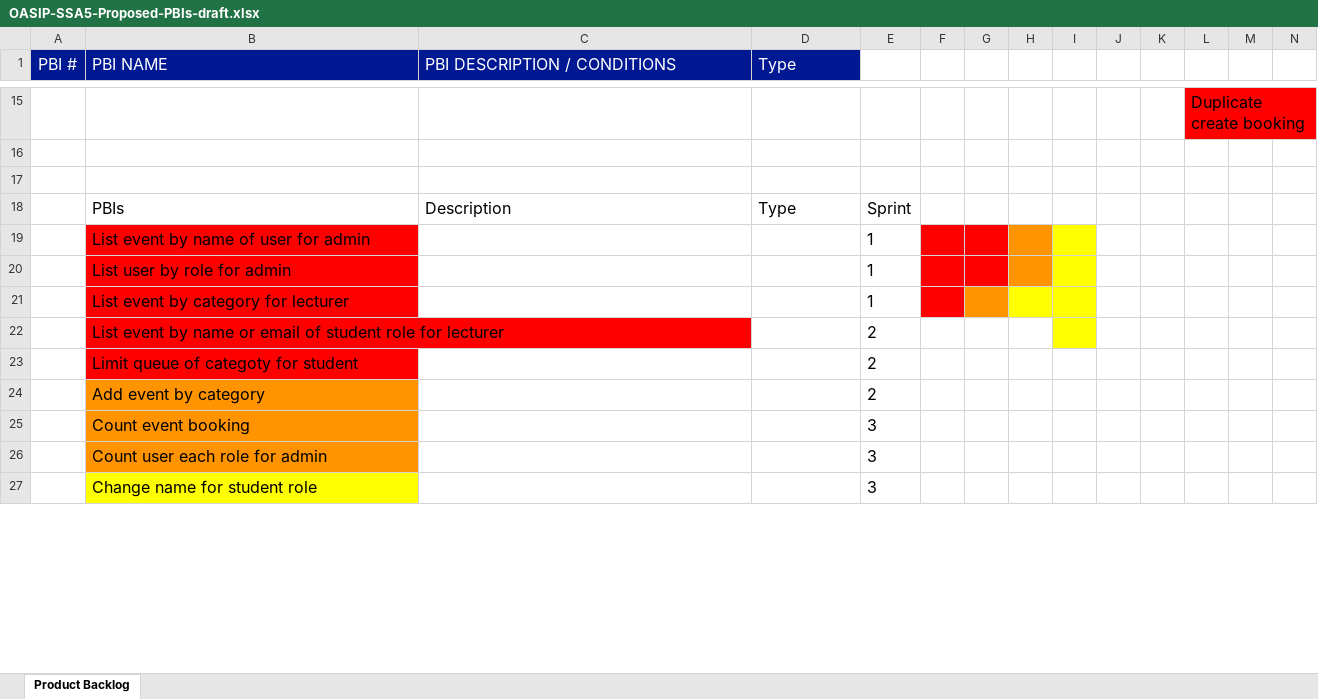
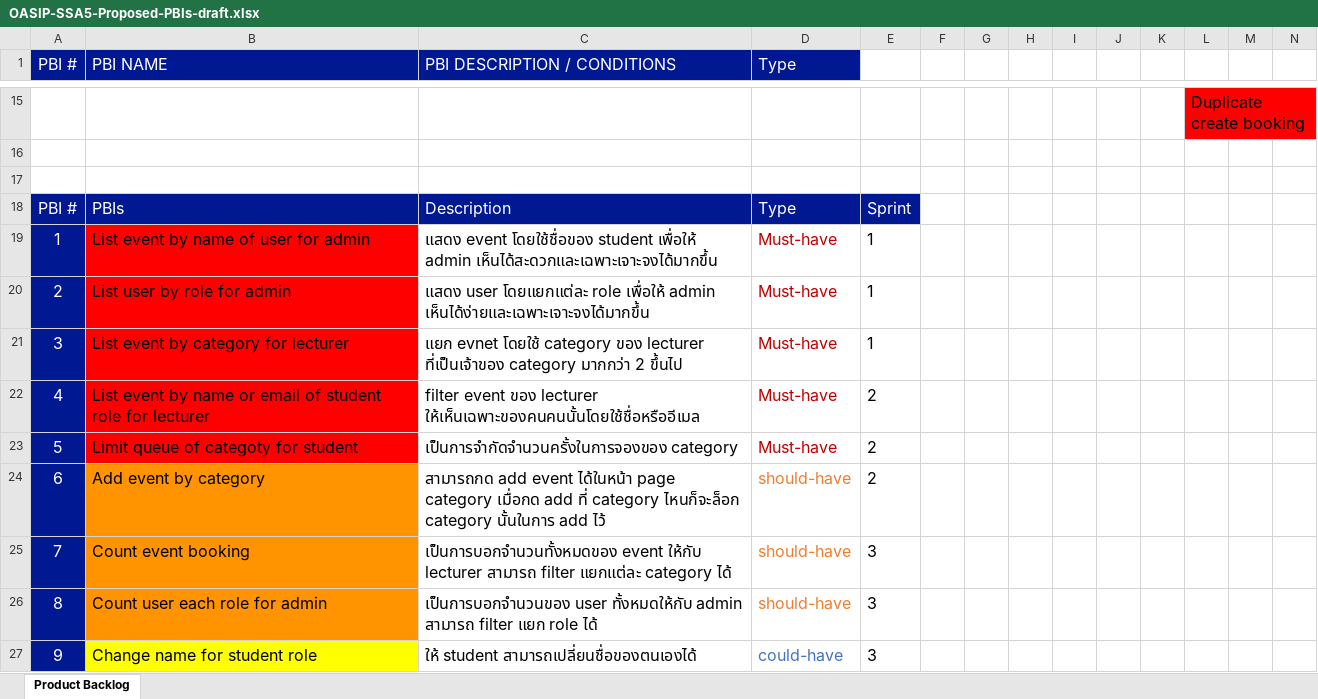
Before and after one commit to FhLk/OASIP_SSA_5_V2, an Excel workbook: OASIP-SSA5-Proposed-PBIs-draft.xlsx, sheet Product Backlog, drawn as a sheet; only a part is shown, gaps mark what is left out; values as stored, in another font and other column widths than the file's, no borders; the diff covers the shown part only; the diff names each change by its address in the sheet, - before the commit and + after, or states it on an @@ line.

Commit message:
css category

```diff
--- a/OASIP-SSA5-Proposed-PBIs-draft.xlsx (sheet Product Backlog)
+++ b/OASIP-SSA5-Proposed-PBIs-draft.xlsx (sheet Product Backlog)
-A18 (PBI #): (empty)
+A18 (PBI #): PBI #
-A18:E18 fill: none
+A18:E18 fill: #011893
-B18:E18 text colour: black
+B18:E18 text colour: #FFFFFF
-A19 (PBI #): (empty)
+A19 (PBI #): 1
-A19:A27 fill: none
+A19:A27 fill: #011893
-C19 (PBI DESCRIPTION / CONDITIONS): (empty)
+C19 (PBI DESCRIPTION / CONDITIONS): แสดง event โดยใช้ชื่อของ student เพื่อให้ admin เห็นได้สะดวกและเฉพาะเจาะจงได้มากขึ้น
-D19:D23 (Type): (empty)
+D19:D23 (Type): Must-have
-F19:G20 fill: #FF0000
+F19:G20 fill: none
-H19:H20 fill: #FF9300
+H19:H20 fill: none
-I19:I20 fill: #FFFF00
+I19:I20 fill: none
-A20 (PBI #): (empty)
+A20 (PBI #): 2
-C20 (PBI DESCRIPTION / CONDITIONS): (empty)
+C20 (PBI DESCRIPTION / CONDITIONS): แสดง user โดยแยกแต่ละ role เพื่อให้ admin เห็นได้ง่ายและเฉพาะเจาะจงได้มากขึ้น
-A21 (PBI #): (empty)
+A21 (PBI #): 3
-C21 (PBI DESCRIPTION / CONDITIONS): (empty)
+C21 (PBI DESCRIPTION / CONDITIONS): แยก evnet โดยใช้ category ของ lecturer ที่เป็นเจ้าของ category มากกว่า 2 ขึ้นไป
-F21 fill: #FF0000
+F21 fill: none
-G21 fill: #FF9300
+G21 fill: none
-H21:I21 fill: #FFFF00
+H21:I21 fill: none
-A22 (PBI #): (empty)
+A22 (PBI #): 4
-C22 (PBI DESCRIPTION / CONDITIONS): (empty)
+C22 (PBI DESCRIPTION / CONDITIONS): filter event ของ lecturer ให้เห็นเฉพาะของคนคนนั้นโดยใช้ชื่อหรืออีเมล
-I22 fill: #FFFF00
+I22 fill: none
-A23 (PBI #): (empty)
+A23 (PBI #): 5
-C23 (PBI DESCRIPTION / CONDITIONS): (empty)
+C23 (PBI DESCRIPTION / CONDITIONS): เป็นการจำกัดจำนวนครั้งในการจองของ category
-A24 (PBI #): (empty)
+A24 (PBI #): 6
-C24 (PBI DESCRIPTION / CONDITIONS): (empty)
+C24 (PBI DESCRIPTION / CONDITIONS): สามารถกด add event ได้ในหน้า page category เมื่อกด add ที่ category ไหนก็จะล็อก category นั้นในการ add ไว้
-D24:D26 (Type): (empty)
+D24:D26 (Type): should-have
-A25 (PBI #): (empty)
+A25 (PBI #): 7
-C25 (PBI DESCRIPTION / CONDITIONS): (empty)
+C25 (PBI DESCRIPTION / CONDITIONS): เป็นการบอกจำนวนทั้งหมดของ event ให้กับ lecturer สามารถ filter แยกแต่ละ category ได้
-A26 (PBI #): (empty)
+A26 (PBI #): 8
-C26 (PBI DESCRIPTION / CONDITIONS): (empty)
+C26 (PBI DESCRIPTION / CONDITIONS): เป็นการบอกจำนวนของ user ทั้งหมดให้กับ admin สามารถ filter แยก role ได้
-A27 (PBI #): (empty)
+A27 (PBI #): 9
-C27 (PBI DESCRIPTION / CONDITIONS): (empty)
+C27 (PBI DESCRIPTION / CONDITIONS): ให้ student สามารถเปลี่ยนชื่อของตนเองได้
-D27 (Type): (empty)
+D27 (Type): could-have
```
Also changed, not shown: 24 edited cells and cell formats elsewhere in this sheet, 3 other files.
